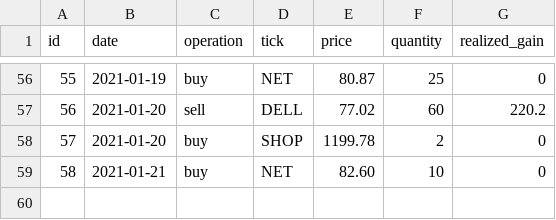
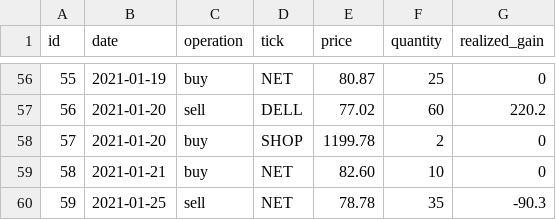
Before and after one commit to Onenightcarnival/stock-short-term-trade-test, a CSV file: realtime_trading_log.csv, drawn as a sheet; only a part is shown, gaps mark what is left out; the diff names each change by its address in the sheet, - before the commit and + after, or states it on an @@ line.

Commit message:
2021-01-25

```diff
--- a/realtime_trading_log.csv
+++ b/realtime_trading_log.csv
+row 60: 59 | 2021-01-25 | sell | NET | 78.78 | 35 | -90.3
```
